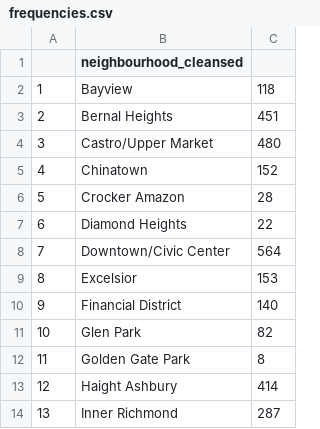
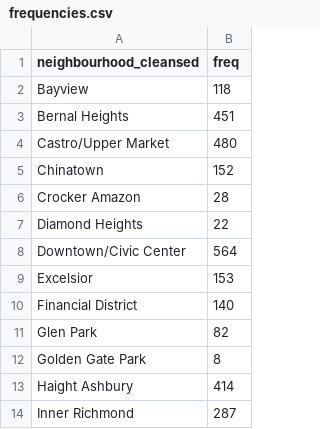
Before and after one commit to benjaminta5150/AirBnbProj, a CSV file: Data/CSV Files/frequencies.csv, drawn as a sheet; only a part is shown; removed rows and columns are numbered as before the commit, all else as after; the diff names each change by its address in the sheet, - before the commit and + after, or states it on an @@ line.

```diff
--- a/Data/CSV Files/frequencies.csv
+++ b/Data/CSV Files/frequencies.csv
-column A, rows 2-14: 1 | 2 | 3 | 4 | 5 | 6 | 7 | 8 | 9 | 10 | 11 | 12 | 13
-B1: (empty)
+B1: freq
```
Also changed, not shown: Data/CSV Files/latandlong.csv, Data/CSV Files/numReviewsVprice.csv, 19 other files.
